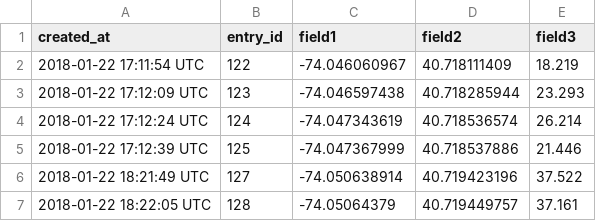
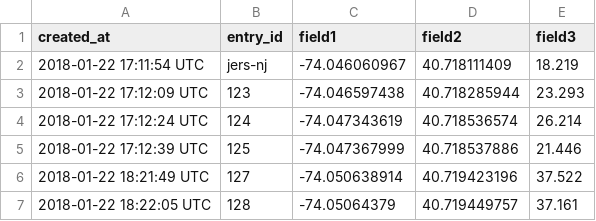
Before and after one commit to cpenalosa/staeGPS, a CSV file: test-data.csv, drawn as a sheet; only a part is shown.

Commit message:
Update test-data.csv

```diff
--- a/test-data.csv
+++ b/test-data.csv
@@ -1,3 +1,3 @@
 created_at,entry_id,field1,field2,field3
-2018-01-22 17:11:54 UTC,122,-74.046060967,40.718111409,18.219
+2018-01-22 17:11:54 UTC,jers-nj,-74.046060967,40.718111409,18.219
 2018-01-22 17:12:09 UTC,123,-74.046597438,40.718285944,23.293
```
